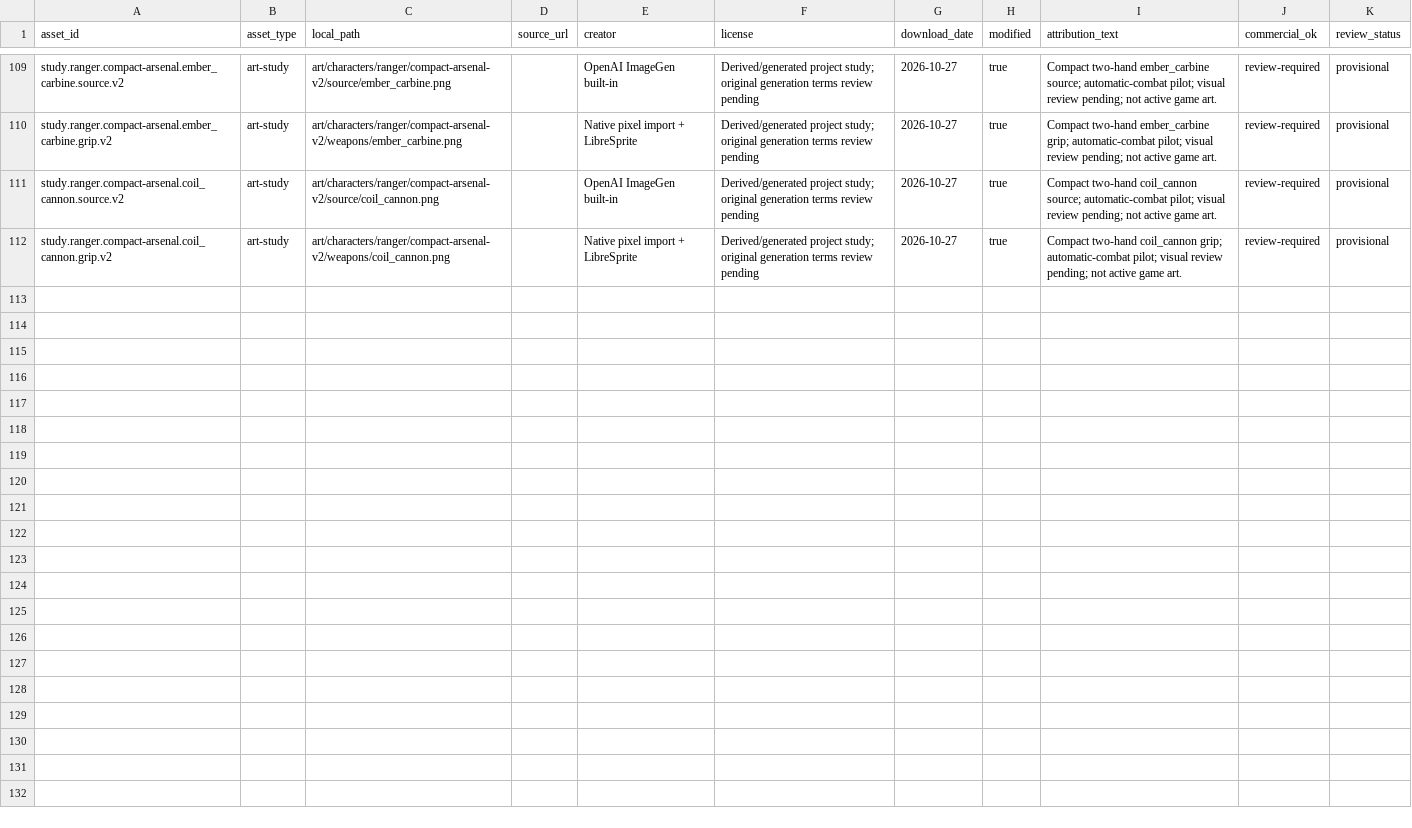
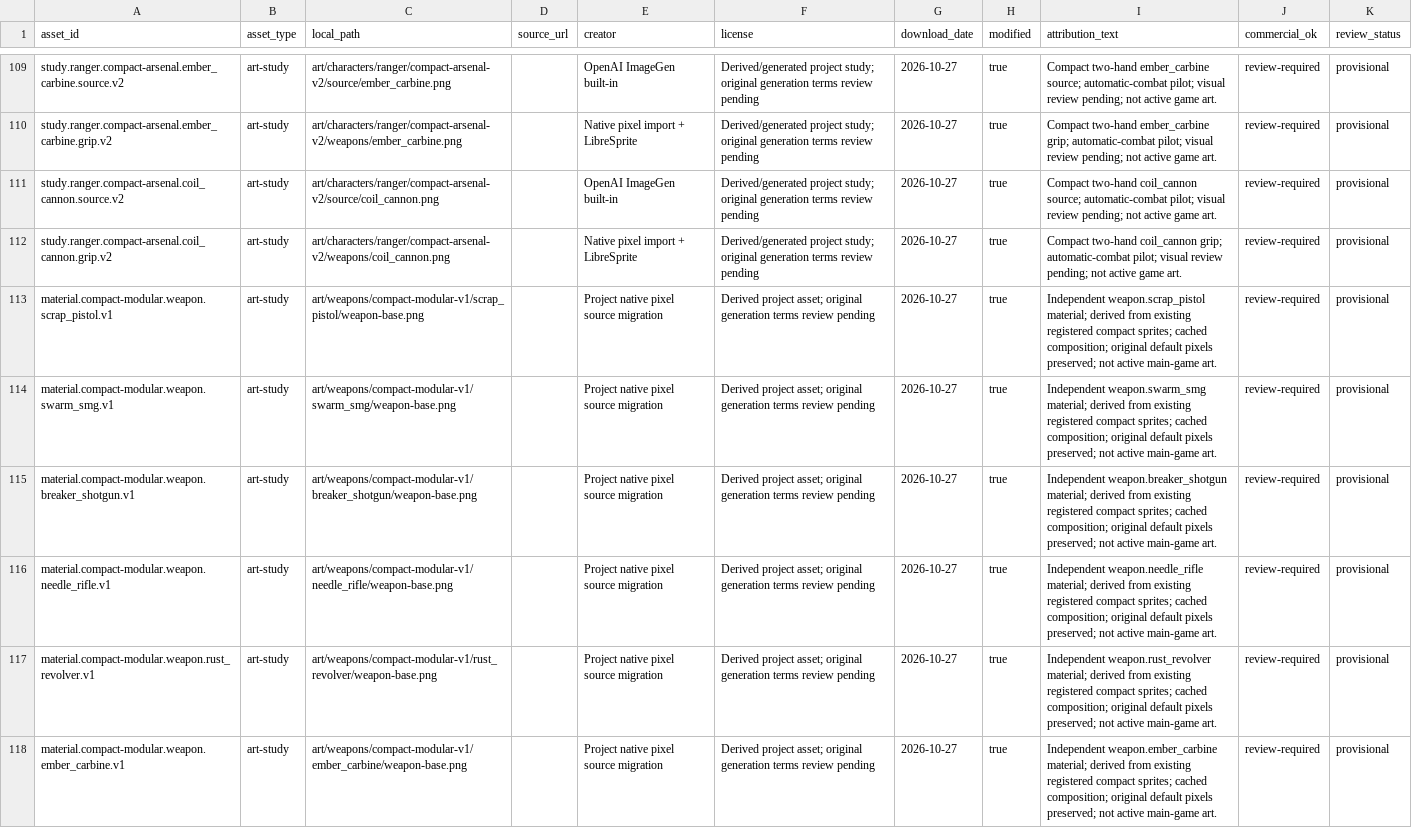
Before and after one commit to XFTony/wasteland-echo-windows, a CSV file: docs/assets-ledger.csv, drawn as a sheet; only a part is shown, gaps mark what is left out; the diff covers the shown part only.

Commit message:
feat(art): separate character hands and weapon sources

```diff
--- a/docs/assets-ledger.csv
+++ b/docs/assets-ledger.csv
@@ -112 +112,7 @@ study.ranger.compact-arsenal.coil_cannon.source.v2,art-study,art/characters/rang
 study.ranger.compact-arsenal.coil_cannon.grip.v2,art-study,art/characters/ranger/compact-arsenal-v2/weapons/coil_cannon.png,,Native pixel import + LibreSprite,Derived/generated project study; original generation terms review pending,2026-10-27,true,Compact two-hand coil_cannon grip; automatic-combat pilot; visual review pending; not active game art.,review-required,provisional
+material.compact-modular.weapon.scrap_pistol.v1,art-study,art/weapons/compact-modular-v1/scrap_pistol/weapon-base.png,,Project native pixel source migration,Derived project asset; original generation terms review pending,2026-10-27,true,Independent weapon.scrap_pistol material; derived from existing registered compact sprites; cached composition; original default pixels preserved; not active main-game art.,review-required,provisional
+material.compact-modular.weapon.swarm_smg.v1,art-study,art/weapons/compact-modular-v1/swarm_smg/weapon-base.png,,Project native pixel source migration,Derived project asset; original generation terms review pending,2026-10-27,true,Independent weapon.swarm_smg material; derived from existing registered compact sprites; cached composition; original default pixels preserved; not active main-game art.,review-required,provisional
+material.compact-modular.weapon.breaker_shotgun.v1,art-study,art/weapons/compact-modular-v1/breaker_shotgun/weapon-base.png,,Project native pixel source migration,Derived project asset; original generation terms review pending,2026-10-27,true,Independent weapon.breaker_shotgun material; derived from existing registered compact sprites; cached composition; original default pixels preserved; not active main-game art.,review-required,provisional
+material.compact-modular.weapon.needle_rifle.v1,art-study,art/weapons/compact-modular-v1/needle_rifle/weapon-base.png,,Project native pixel source migration,Derived project asset; original generation terms review pending,2026-10-27,true,Independent weapon.needle_rifle material; derived from existing registered compact sprites; cached composition; original default pixels preserved; not active main-game art.,review-required,provisional
+material.compact-modular.weapon.rust_revolver.v1,art-study,art/weapons/compact-modular-v1/rust_revolver/weapon-base.png,,Project native pixel source migration,Derived project asset; original generation terms review pending,2026-10-27,true,Independent weapon.rust_revolver material; derived from existing registered compact sprites; cached composition; original default pixels preserved; not active main-game art.,review-required,provisional
+material.compact-modular.weapon.ember_carbine.v1,art-study,art/weapons/compact-modular-v1/ember_carbine/weapon-base.png,,Project native pixel source migration,Derived project asset; original generation terms review pending,2026-10-27,true,Independent weapon.ember_carbine material; derived from existing registered compact sprites; cached composition; original default pixels preserved; not active main-game art.,review-required,provisional
```
Also changed, not shown: 5 added rows elsewhere in this file, 53 other files.
